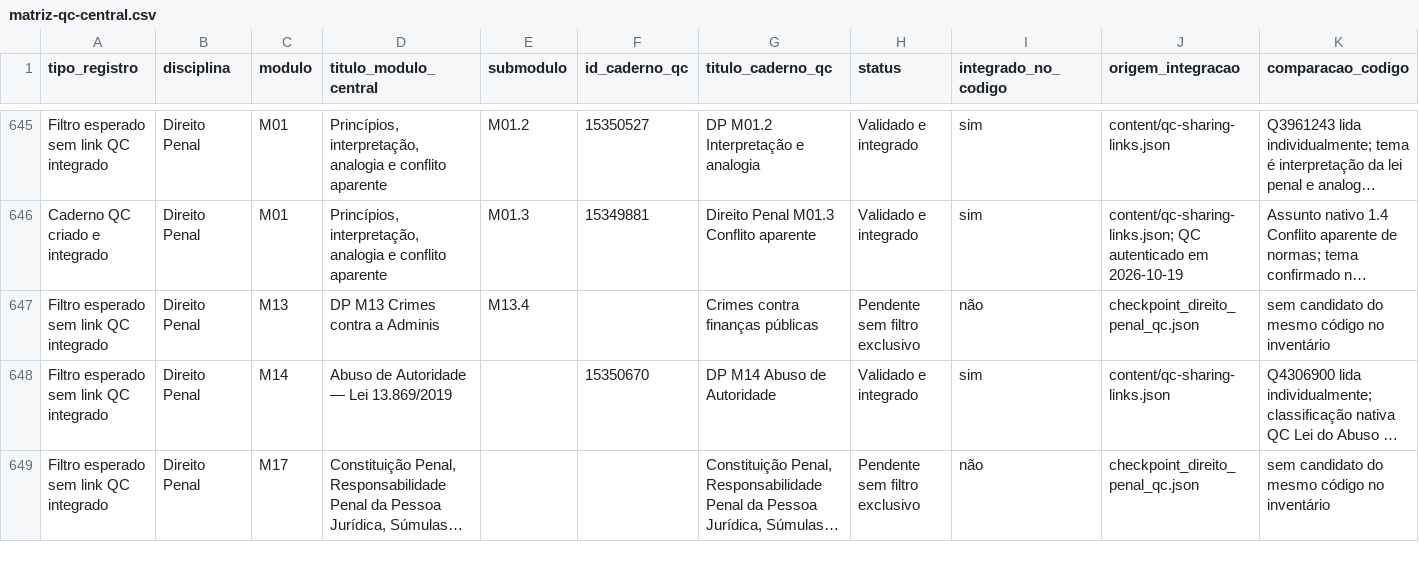
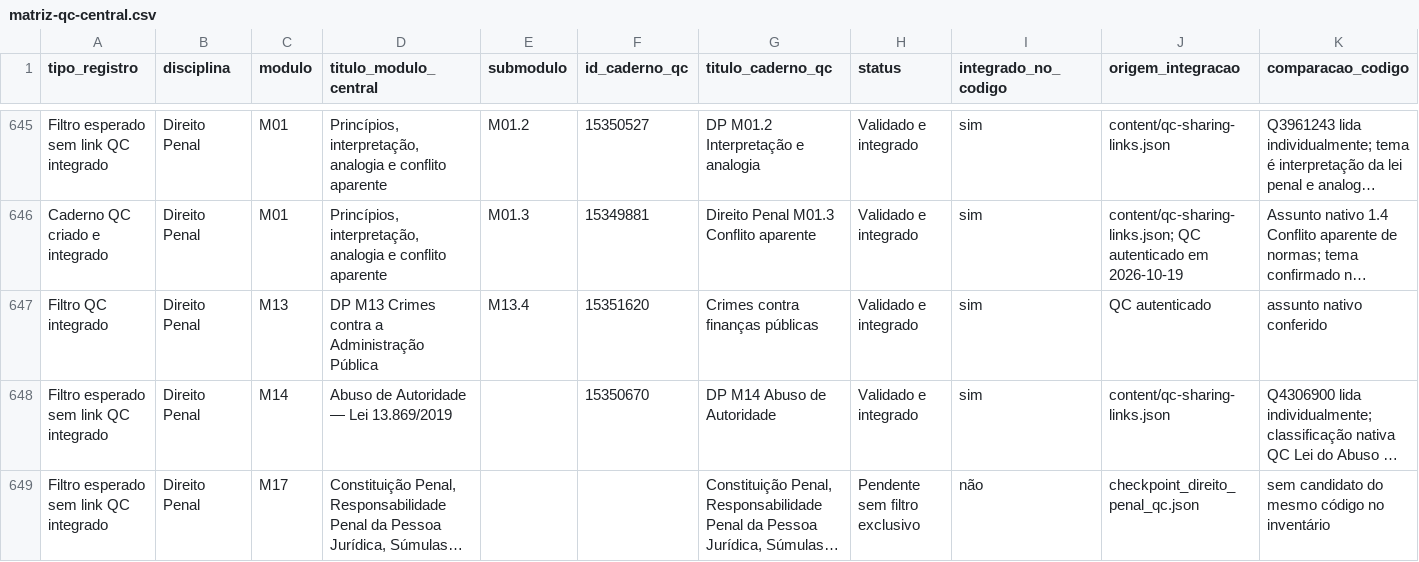
Before and after one commit to Diogooliveira-bot/central-de-estudos-2026, a CSV file: audits/qc-integral-20261019/matriz-qc-central.csv, drawn as a sheet; only a part is shown, gaps mark what is left out; long unchanged cells end in …; removed rows and columns are numbered as before the commit, all else as after; rows hold the shown columns only; the diff names each change by its address in the sheet, - before the commit and + after, or states it on an @@ line.

Commit message:
Integrate QC Penal M13.4 finanças públicas

```diff
--- a/audits/qc-integral-20261019/matriz-qc-central.csv
+++ b/audits/qc-integral-20261019/matriz-qc-central.csv
-row 647: Filtro esperado sem link QC integrado | Direito Penal | M13 | DP M13 Crimes contra a Adminis | M13.4 |  | Crimes contra finanças públicas | Pendente sem filtro exclusivo | não | checkpoint_direito_penal_qc.json | sem candidato do mesmo código no inventário
+row 647: Filtro QC integrado | Direito Penal | M13 | DP M13 Crimes contra a Administração Pública | M13.4 | 15351620 | Crimes contra finanças públicas | Validado e integrado | sim | QC autenticado | assunto nativo conferido
```
